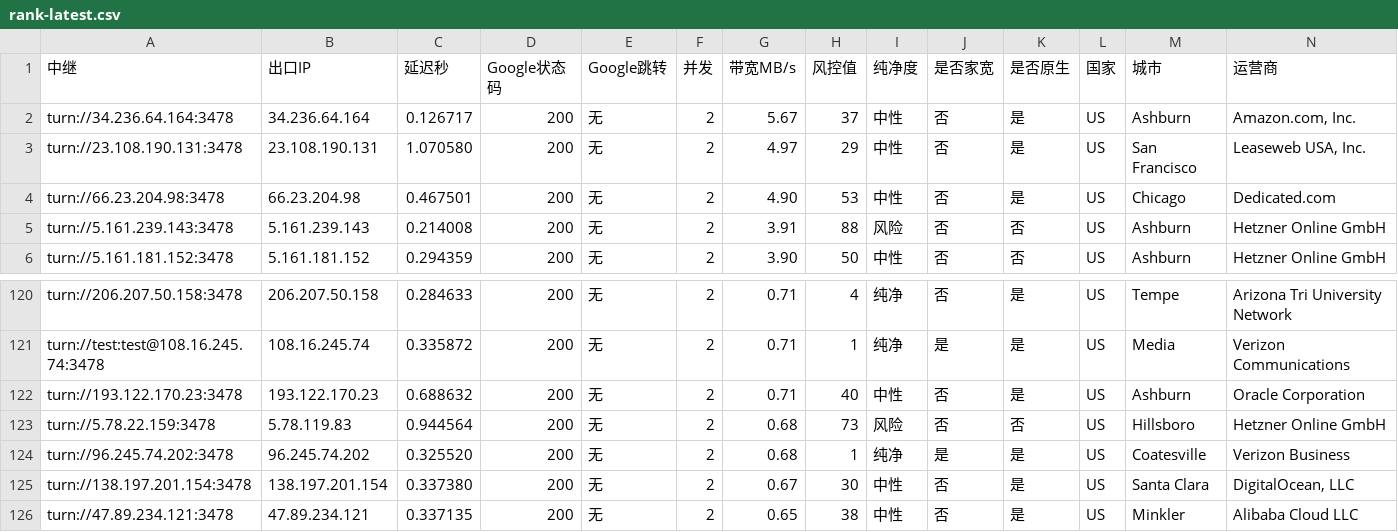
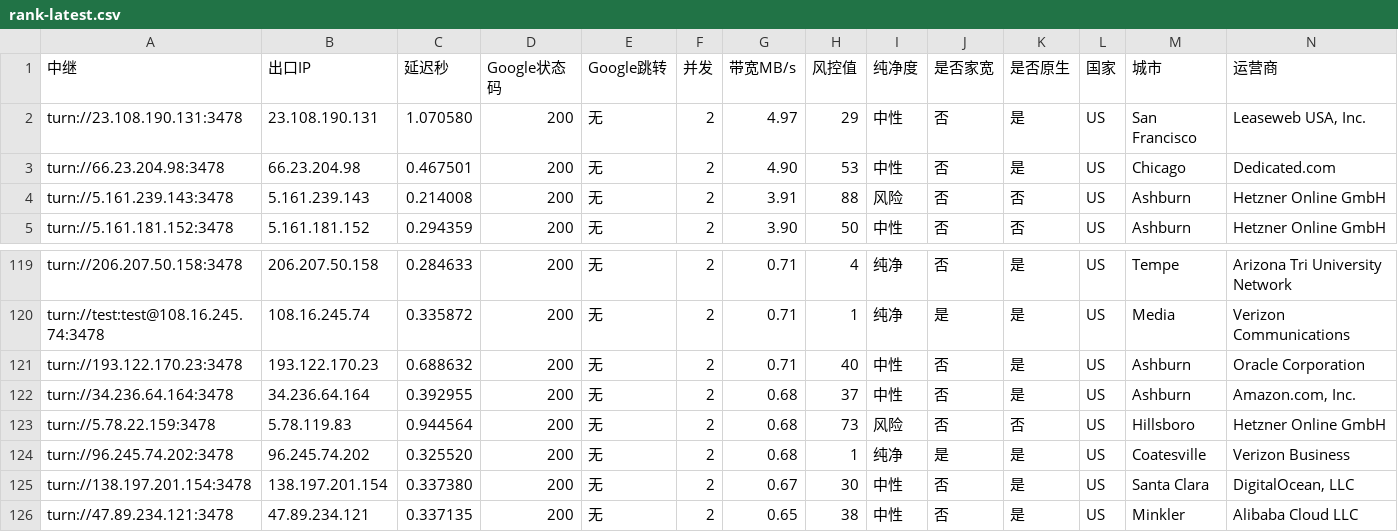
Before and after one commit to lc69282940/CheckTurn, a CSV file: rank/rank-latest.csv, drawn as a sheet; only a part is shown, gaps mark what is left out; removed rows and columns are numbered as before the commit, all else as after; rows hold the shown columns only; the diff names each change by its address in the sheet, - before the commit and + after, or states it on an @@ line.

```diff
--- a/rank/rank-latest.csv
+++ b/rank/rank-latest.csv
-row 2: turn://34.236.64.164:3478 | 34.236.64.164 | 0.126717 | 200 | 无 | 2 | 5.67 | 37 | 中性 | 否 | 是 | US | Ashburn | Amazon.com, Inc.
+row 122: turn://34.236.64.164:3478 | 34.236.64.164 | 0.392955 | 200 | 无 | 2 | 0.68 | 37 | 中性 | 否 | 是 | US | Ashburn | Amazon.com, Inc.
```
